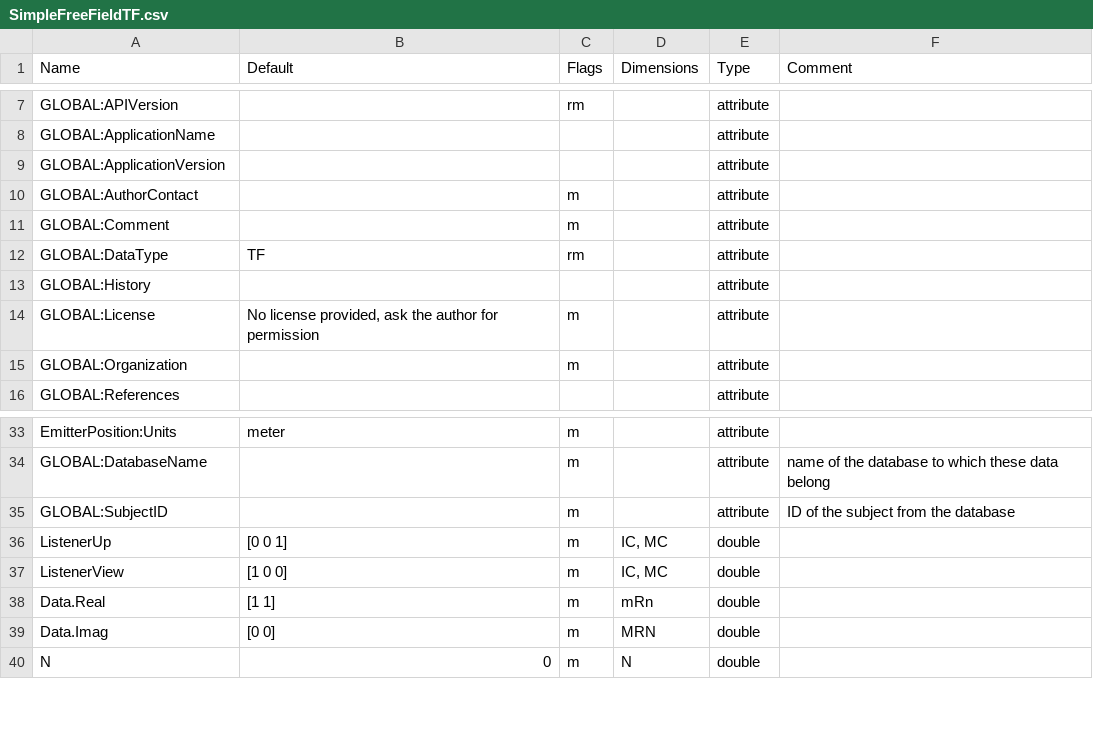
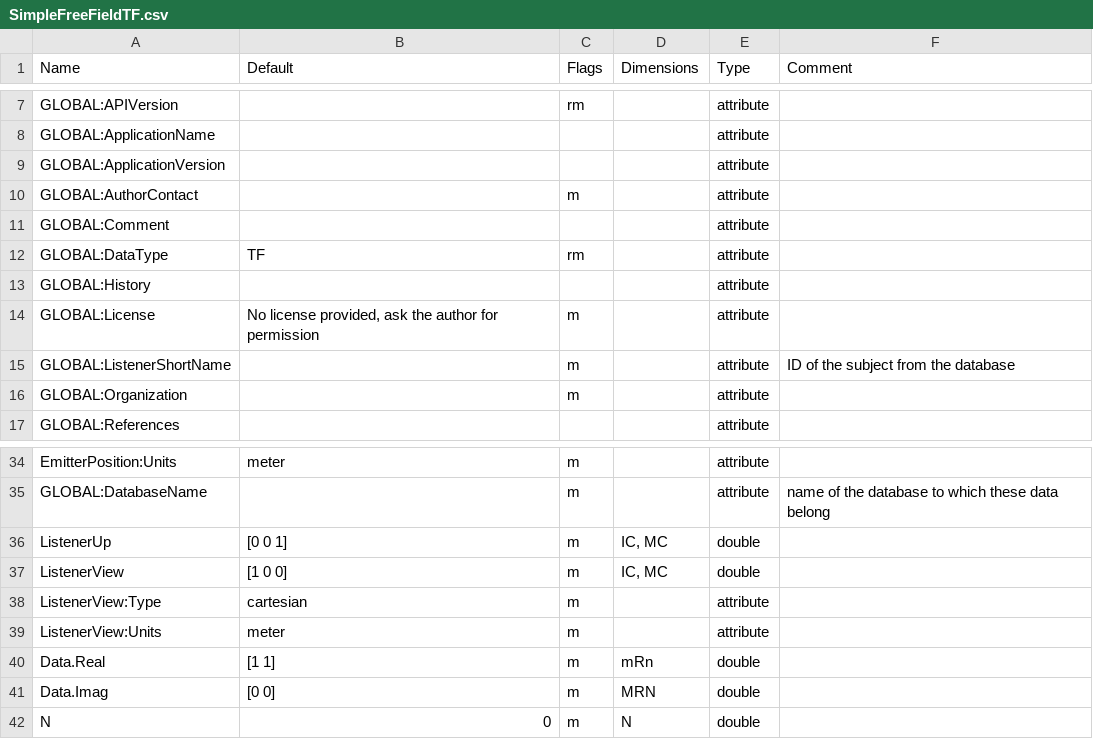
Before and after one commit to sofacoustics/SOFAtoolbox, a CSV file: API_MO/conventions/SimpleFreeFieldTF.csv, drawn as a sheet; only a part is shown, gaps mark what is left out.

Commit message:
SimpleFreeFieldTF: some attributes fixed.

```diff
--- a/API_MO/conventions/SimpleFreeFieldTF.csv
+++ b/API_MO/conventions/SimpleFreeFieldTF.csv
@@ -10,3 +10,3 @@ GLOBAL:ApplicationVersion			  	attribute
 GLOBAL:AuthorContact		m	  	attribute	
-GLOBAL:Comment		m	 	attribute	
+GLOBAL:Comment			 	attribute	
 GLOBAL:DataType	TF	rm	  	attribute	
@@ -14,2 +14,3 @@ GLOBAL:History			 	attribute
 GLOBAL:License	No license provided, ask the author for permission	m	  	attribute	
+GLOBAL:ListenerShortName		m		attribute	ID of the subject from the database
 GLOBAL:Organization		m	  	attribute	
@@ -34,5 +35,6 @@ EmitterPosition:Units	meter	m	  	attribute
 GLOBAL:DatabaseName		m	  	attribute	name of the database to which these data belong
-GLOBAL:SubjectID		m	  	attribute	ID of the subject from the database
 ListenerUp	[0 0 1]	m	IC, MC	double	
 ListenerView	[1 0 0]	m	IC, MC	double	
+ListenerView:Type	cartesian	m		attribute
+ListenerView:Units	meter	m		attribute
 Data.Real	[1 1]	m	mRn	double	
```
